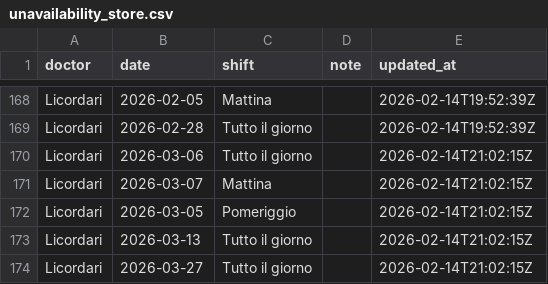
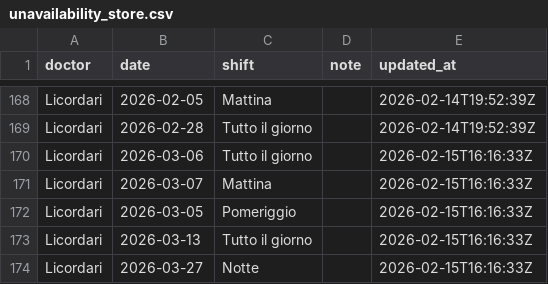
Before and after one commit to rlicordari/Turni-ind, a CSV file: unavailability_store.csv, drawn as a sheet; only a part is shown, gaps mark what is left out.

Commit message:
Update unavailability: Licordari (2026-02-15T16:16:33Z)

```diff
--- a/unavailability_store.csv
+++ b/unavailability_store.csv
@@ -169,6 +169,6 @@ Licordari,2026-02-05,Mattina,,2026-02-14T19:52:39Z
 Licordari,2026-02-28,Tutto il giorno,,2026-02-14T19:52:39Z
-Licordari,2026-03-06,Tutto il giorno,,2026-02-14T21:02:15Z
-Licordari,2026-03-07,Mattina,,2026-02-14T21:02:15Z
-Licordari,2026-03-05,Pomeriggio,,2026-02-14T21:02:15Z
-Licordari,2026-03-13,Tutto il giorno,,2026-02-14T21:02:15Z
-Licordari,2026-03-27,Tutto il giorno,,2026-02-14T21:02:15Z
+Licordari,2026-03-06,Tutto il giorno,,2026-02-15T16:16:33Z
+Licordari,2026-03-07,Mattina,,2026-02-15T16:16:33Z
+Licordari,2026-03-05,Pomeriggio,,2026-02-15T16:16:33Z
+Licordari,2026-03-13,Tutto il giorno,,2026-02-15T16:16:33Z
+Licordari,2026-03-27,Notte,,2026-02-15T16:16:33Z
```
